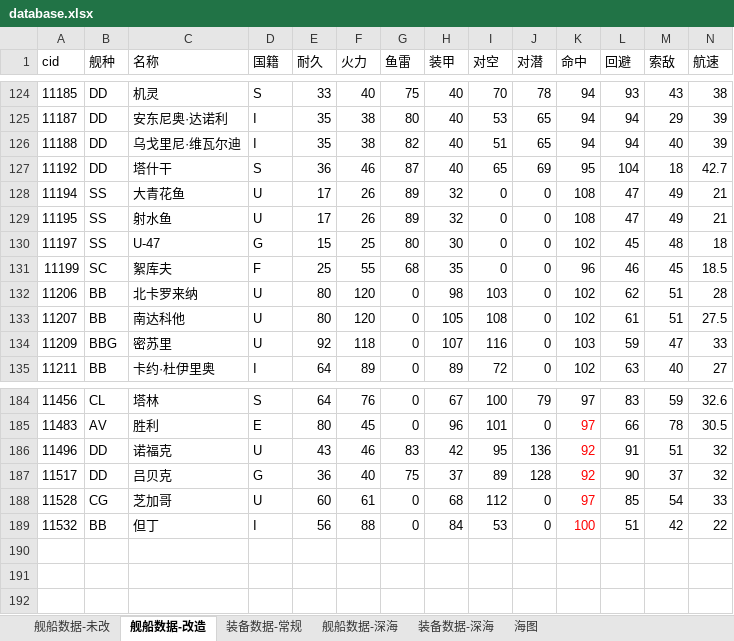
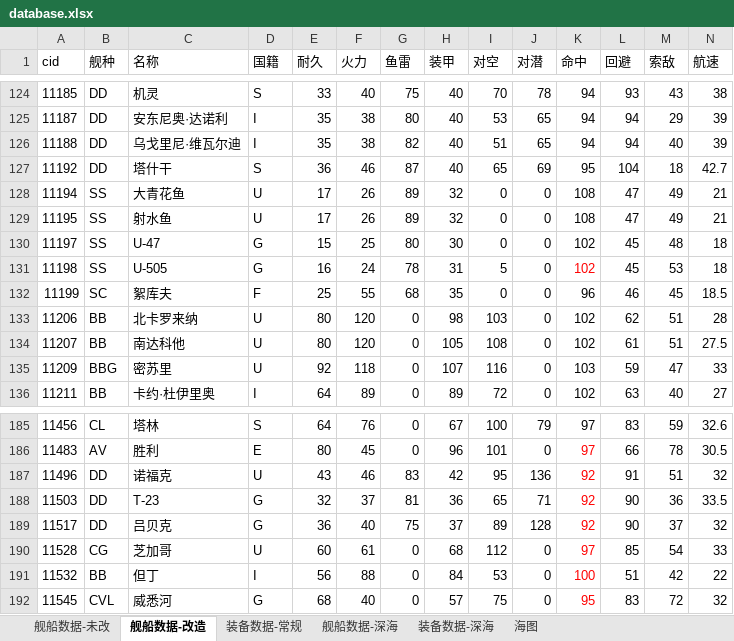
Before and after one commit to YinHeYuanZheng/WSGR_simulation, an Excel workbook: depend/ship/database.xlsx, sheet 舰船数据-改造, drawn as a sheet; only a part is shown, gaps mark what is left out; values as stored, in another font and other column widths than the file's, no borders; conditional formats not drawn; rows hold the shown columns only; the diff names each change by its address in the sheet, - before the commit and + after, or states it on an @@ line.

Commit message:
马耳他、威悉河、U505、T23数据；部分实用新装备数据

```diff
--- a/depend/ship/database.xlsx (sheet 舰船数据-改造)
+++ b/depend/ship/database.xlsx (sheet 舰船数据-改造)
+row 131: 11198 | SS | U-505 | G | 16 | 24 | 78 | 31 | 5 | 0 | 102 | 45 | 53 | 18
+row 188: 11503 | DD | T-23 | G | 32 | 37 | 81 | 36 | 65 | 71 | 92 | 90 | 36 | 33.5
+row 192: 11545 | CVL | 威悉河 | G | 68 | 40 | 0 | 57 | 75 | 0 | 95 | 83 | 72 | 32
```
Also changed, not shown: sheet 装备数据-常规, sheet 舰船数据-未改, formulas that keep their value.
